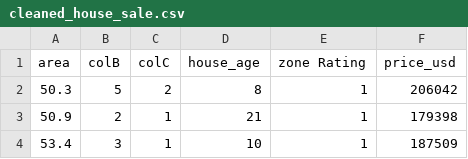
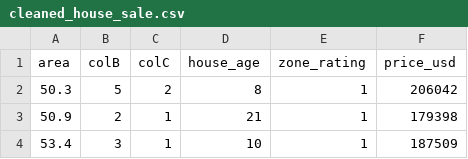
Before and after one commit to Pisit-glitch/Basic-principles-of-Artificial-intelligence, a CSV file: work station/Regression/cleaned_house_sale.csv, drawn as a sheet; only a part is shown.

Commit message:
cleanded data

```diff
--- a/work station/Regression/cleaned_house_sale.csv
+++ b/work station/Regression/cleaned_house_sale.csv
@@ -1,2 +1,2 @@
-area,colB,colC,house_age,zone Rating,price_usd
+area,colB,colC,house_age,zone_rating,price_usd
 50.3,5,2,8,1,206042
```
Also changed, not shown: 2 other files.
